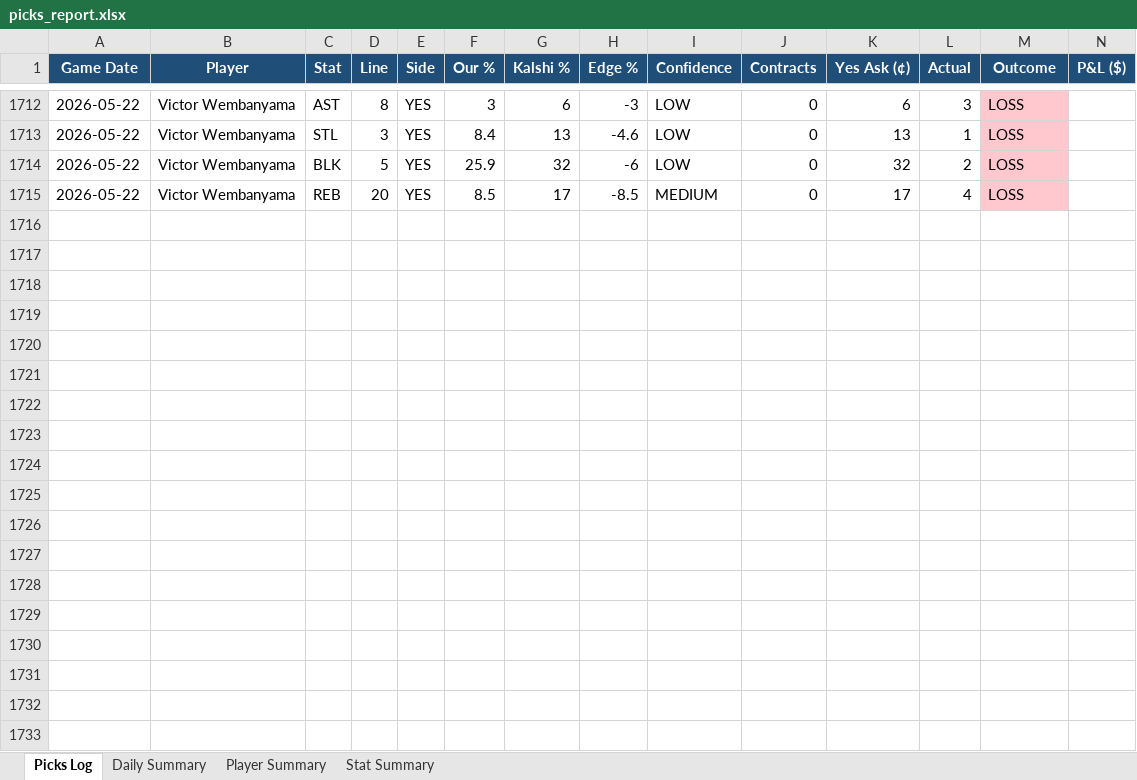
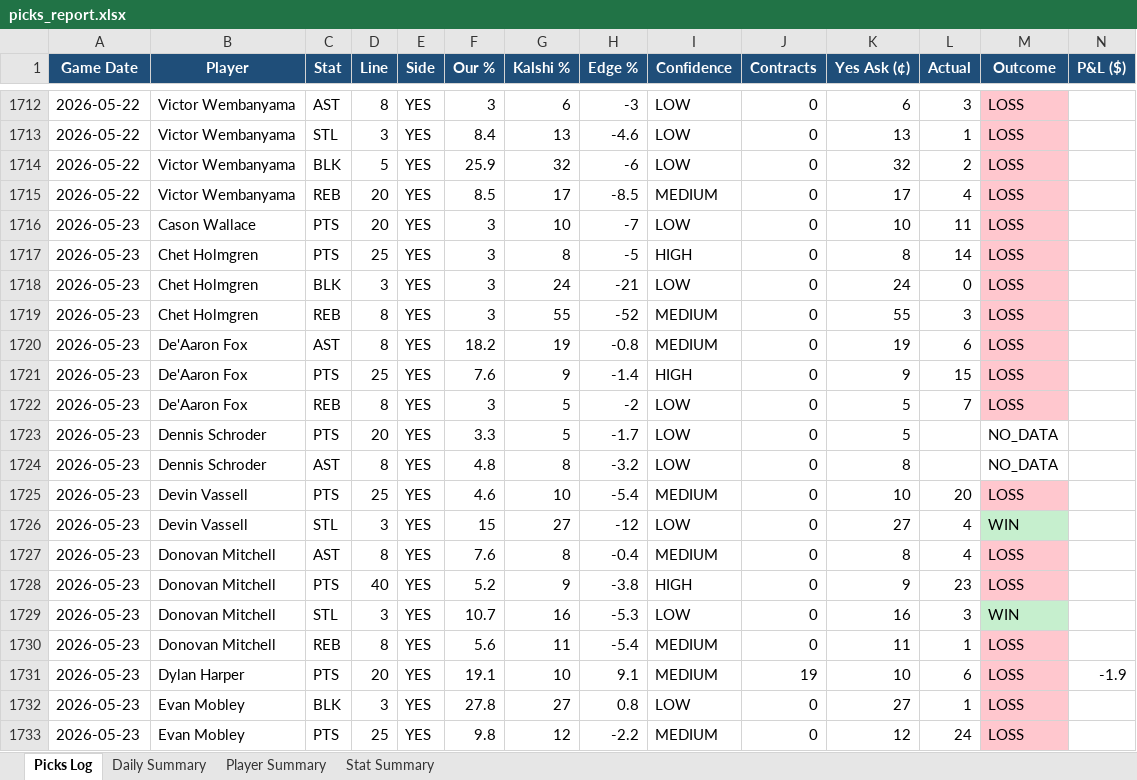
Before and after one commit to aaronwadhwa12/kalshi, an Excel workbook: results/picks_report.xlsx, sheet Picks Log, drawn as a sheet; only a part is shown, gaps mark what is left out; values as stored, in another font and other column widths than the file's, no borders; rows hold the shown columns only; the diff covers the shown part only; the diff names each change by its address in the sheet, - before the commit and + after, or states it on an @@ line.

```diff
--- a/results/picks_report.xlsx (sheet Picks Log)
+++ b/results/picks_report.xlsx (sheet Picks Log)
+row 1716: 2026-05-23 | Cason Wallace | PTS | 20 | YES | 3 | 10 | -7 | LOW | 0 | 10 | 11 | LOSS
+row 1717: 2026-05-23 | Chet Holmgren | PTS | 25 | YES | 3 | 8 | -5 | HIGH | 0 | 8 | 14 | LOSS
+row 1718: 2026-05-23 | Chet Holmgren | BLK | 3 | YES | 3 | 24 | -21 | LOW | 0 | 24 | 0 | LOSS
+row 1719: 2026-05-23 | Chet Holmgren | REB | 8 | YES | 3 | 55 | -52 | MEDIUM | 0 | 55 | 3 | LOSS
+row 1720: 2026-05-23 | De'Aaron Fox | AST | 8 | YES | 18.2 | 19 | -0.8 | MEDIUM | 0 | 19 | 6 | LOSS
+row 1721: 2026-05-23 | De'Aaron Fox | PTS | 25 | YES | 7.6 | 9 | -1.4 | HIGH | 0 | 9 | 15 | LOSS
+row 1722: 2026-05-23 | De'Aaron Fox | REB | 8 | YES | 3 | 5 | -2 | LOW | 0 | 5 | 7 | LOSS
+row 1723: 2026-05-23 | Dennis Schroder | PTS | 20 | YES | 3.3 | 5 | -1.7 | LOW | 0 | 5 |  | NO_DATA
+row 1724: 2026-05-23 | Dennis Schroder | AST | 8 | YES | 4.8 | 8 | -3.2 | LOW | 0 | 8 |  | NO_DATA
+row 1725: 2026-05-23 | Devin Vassell | PTS | 25 | YES | 4.6 | 10 | -5.4 | MEDIUM | 0 | 10 | 20 | LOSS
+row 1726: 2026-05-23 | Devin Vassell | STL | 3 | YES | 15 | 27 | -12 | LOW | 0 | 27 | 4 | WIN
+row 1727: 2026-05-23 | Donovan Mitchell | AST | 8 | YES | 7.6 | 8 | -0.4 | MEDIUM | 0 | 8 | 4 | LOSS
+row 1728: 2026-05-23 | Donovan Mitchell | PTS | 40 | YES | 5.2 | 9 | -3.8 | HIGH | 0 | 9 | 23 | LOSS
+row 1729: 2026-05-23 | Donovan Mitchell | STL | 3 | YES | 10.7 | 16 | -5.3 | LOW | 0 | 16 | 3 | WIN
+row 1730: 2026-05-23 | Donovan Mitchell | REB | 8 | YES | 5.6 | 11 | -5.4 | MEDIUM | 0 | 11 | 1 | LOSS
+row 1731: 2026-05-23 | Dylan Harper | PTS | 20 | YES | 19.1 | 10 | 9.1 | MEDIUM | 19 | 10 | 6 | LOSS | -1.9
+row 1732: 2026-05-23 | Evan Mobley | BLK | 3 | YES | 27.8 | 27 | 0.8 | LOW | 0 | 27 | 1 | LOSS
+row 1733: 2026-05-23 | Evan Mobley | PTS | 25 | YES | 9.8 | 12 | -2.2 | MEDIUM | 0 | 12 | 24 | LOSS
```
Also changed, not shown: 50 added rows elsewhere in this sheet, sheet Player Summary, sheet Stat Summary, sheet Daily Summary, 2 other files.
